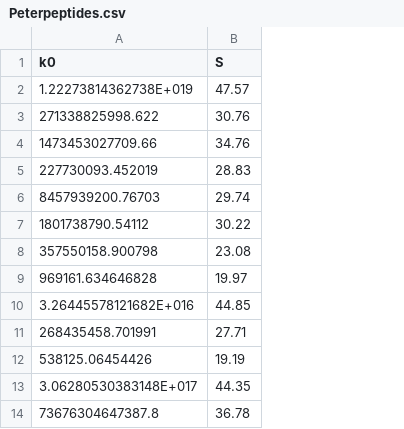
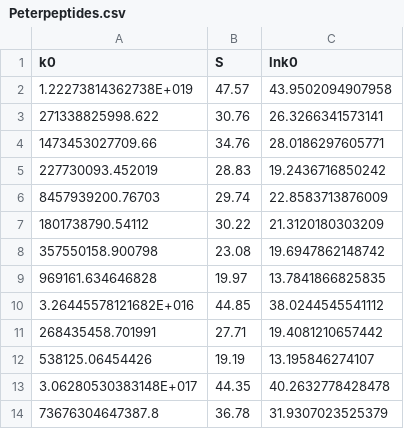
Before and after one commit to StefanBogdan/RL_liquid_chromatography, a CSV file: data/Peterpeptides.csv, drawn as a sheet; only a part is shown; the diff names each change by its address in the sheet, - before the commit and + after, or states it on an @@ line.

```diff
--- a/data/Peterpeptides.csv
+++ b/data/Peterpeptides.csv
+column C (lnk0), rows 2-14: 43.9502094907958 | 26.3266341573141 | 28.0186297605771 | 19.2436716850242 | 22.8583713876009 | 21.3120180303209 | 19.6947862148742 | 13.7841866825835 | 38.0244545541112 | 19.4081210657442 | 13.195846274107 | 40.2632778428478 | 31.9307023525379
```
Also changed, not shown: data/Peter32.csv, data/Roca.csv, 11 other files.
